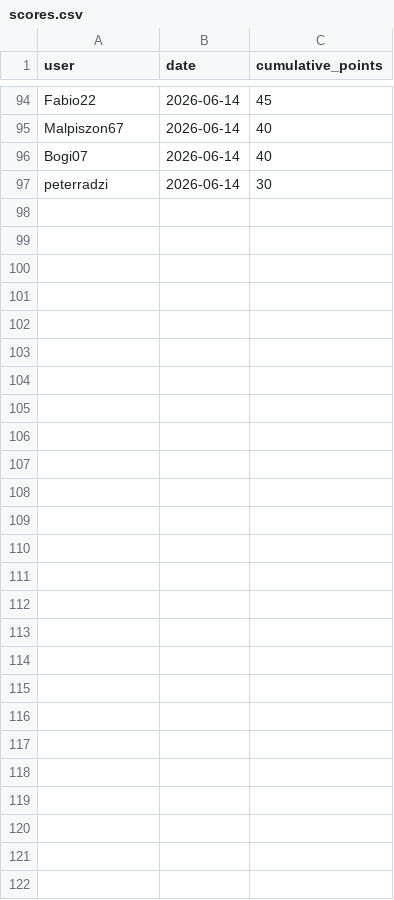
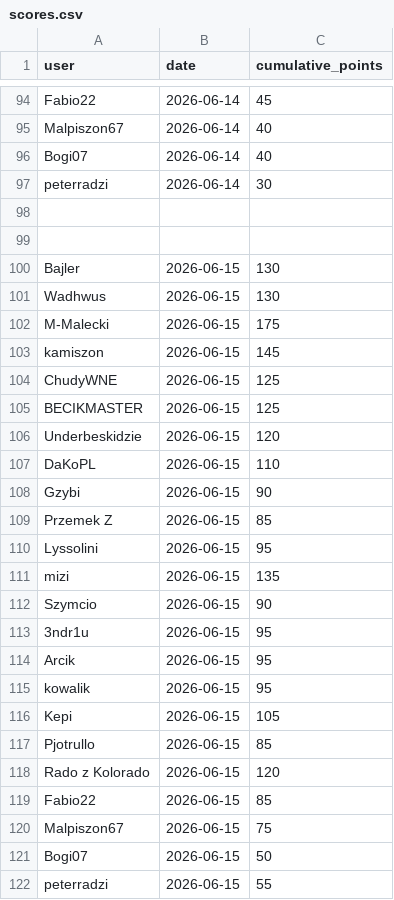
Before and after one commit to kamilkorzen/betmasters, a CSV file: scores.csv, drawn as a sheet; only a part is shown, gaps mark what is left out; the diff names each change by its address in the sheet, - before the commit and + after, or states it on an @@ line.

Commit message:
Update data.

```diff
--- a/scores.csv
+++ b/scores.csv
+row 98: (empty)
+row 99: (empty)
+row 100: Bajler | 2026-06-15 | 130
+row 101: Wadhwus | 2026-06-15 | 130
+row 102: M-Malecki | 2026-06-15 | 175
+row 103: kamiszon | 2026-06-15 | 145
+row 104: ChudyWNE | 2026-06-15 | 125
+row 105: BECIKMASTER | 2026-06-15 | 125
+row 106: Underbeskidzie | 2026-06-15 | 120
+row 107: DaKoPL | 2026-06-15 | 110
+row 108: Gzybi | 2026-06-15 | 90
+row 109: Przemek Z | 2026-06-15 | 85
+row 110: Lyssolini | 2026-06-15 | 95
+row 111: mizi | 2026-06-15 | 135
+row 112: Szymcio | 2026-06-15 | 90
+row 113: 3ndr1u | 2026-06-15 | 95
+row 114: Arcik | 2026-06-15 | 95
+row 115: kowalik | 2026-06-15 | 95
+row 116: Kepi | 2026-06-15 | 105
+row 117: Pjotrullo | 2026-06-15 | 85
+row 118: Rado z Kolorado | 2026-06-15 | 120
+row 119: Fabio22 | 2026-06-15 | 85
+row 120: Malpiszon67 | 2026-06-15 | 75
+row 121: Bogi07 | 2026-06-15 | 50
+row 122: peterradzi | 2026-06-15 | 55
```
